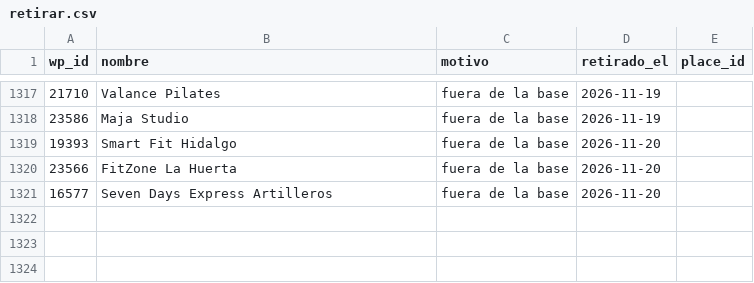
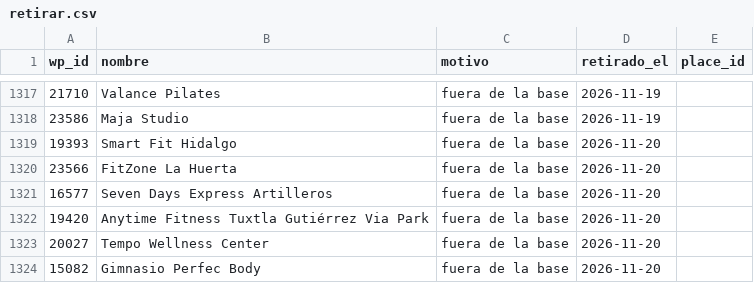
Before and after one commit to moikirsch/gyms52-d, a CSV file: data/retirar.csv, drawn as a sheet; only a part is shown, gaps mark what is left out; the diff names each change by its address in the sheet, - before the commit and + after, or states it on an @@ line.

```diff
--- a/data/retirar.csv
+++ b/data/retirar.csv
+row 1322: 19420 | Anytime Fitness Tuxtla Gutiérrez Via Park | fuera de la base | 2026-11-20
+row 1323: 20027 | Tempo Wellness Center | fuera de la base | 2026-11-20
+row 1324: 15082 | Gimnasio Perfec Body | fuera de la base | 2026-11-20
```
Also changed, not shown: data/denue/sin_pareja.csv, 20 other files.
